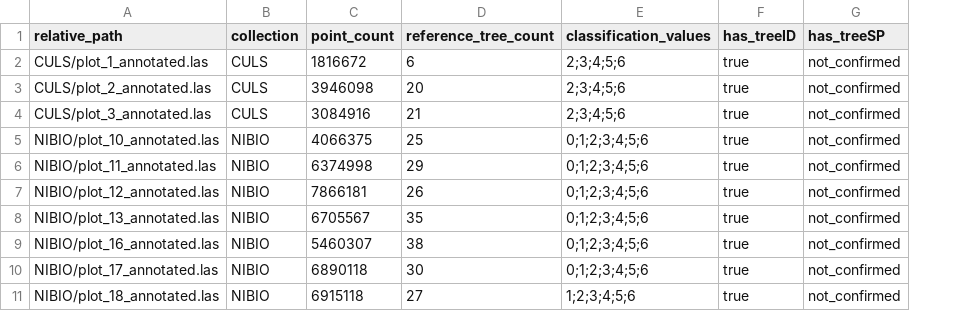
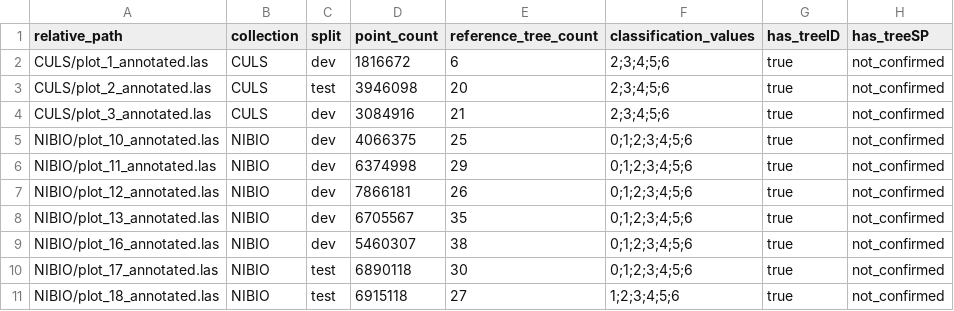
Before and after one commit to EwanMoorcroft/individual-tree-segmentation-benchmarks, a CSV file: examples/for_instance_inventory_summary.csv, drawn as a sheet; the diff names each change by its address in the sheet, - before the commit and + after, or states it on an @@ line.

Commit message:
Add SegmentAnyTree FOR-instance benchmark setup

```diff
--- a/examples/for_instance_inventory_summary.csv
+++ b/examples/for_instance_inventory_summary.csv
+column C (split), rows 2-11: dev | test | dev | dev | dev | dev | dev | dev | test | test
```
Also changed, not shown: 25 other files.
